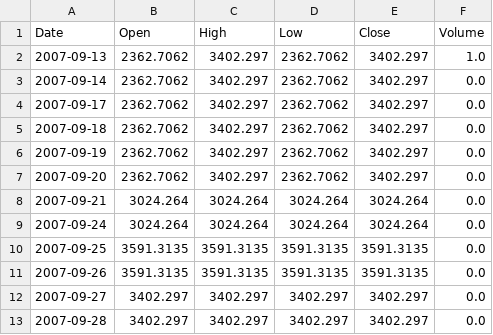
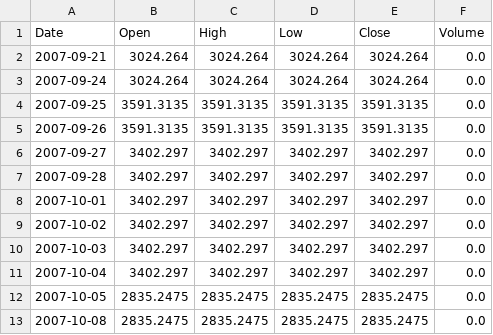
Before and after one commit to schustda/Penny-Stock-Predictor, a CSV file: data/raw_data/stock/onci.csv, drawn as a sheet; only a part is shown; the shorter side is filled out with more unchanged rows.

```diff
--- a/data/raw_data/stock/onci.csv
+++ b/data/raw_data/stock/onci.csv
@@ -1,8 +1,2 @@
 Date,Open,High,Low,Close,Volume
-2007-09-13,2362.7062,3402.297,2362.7062,3402.297,1.0
-2007-09-14,2362.7062,3402.297,2362.7062,3402.297,0.0
-2007-09-17,2362.7062,3402.297,2362.7062,3402.297,0.0
-2007-09-18,2362.7062,3402.297,2362.7062,3402.297,0.0
-2007-09-19,2362.7062,3402.297,2362.7062,3402.297,0.0
-2007-09-20,2362.7062,3402.297,2362.7062,3402.297,0.0
 2007-09-21,3024.264,3024.264,3024.264,3024.264,0.0
```
Also changed, not shown: data/data/onci.csv, data/data/sigo.csv, 47 other files.
